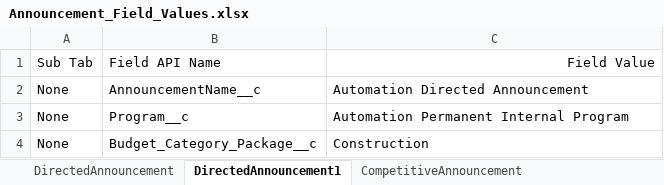
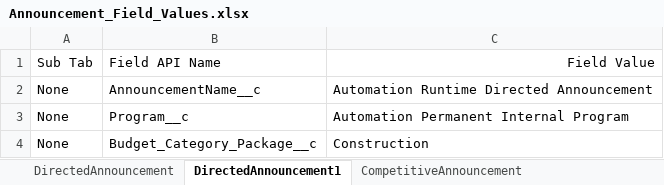
Before and after one commit to DilipHatagale-REISys/govgrants-framework-automation-fw-classic-flows, an Excel workbook: src/main/resources/Announcement_Field_Values.xlsx, sheet DirectedAnnouncement1, drawn as a sheet; values as stored, in another font and other column widths than the file's, no borders; the diff names each change by its address in the sheet, - before the commit and + after, or states it on an @@ line.

Commit message:
fixed announcement and application test cases

```diff
--- a/src/main/resources/Announcement_Field_Values.xlsx (sheet DirectedAnnouncement1)
+++ b/src/main/resources/Announcement_Field_Values.xlsx (sheet DirectedAnnouncement1)
-C2: Automation Directed Announcement
+C2: Automation Runtime Directed Announcement
```
Also changed, not shown: sheet CompAnnAppSubmitForGrantor, sheet CompetitivePastAnnouncement, 8 other files.
